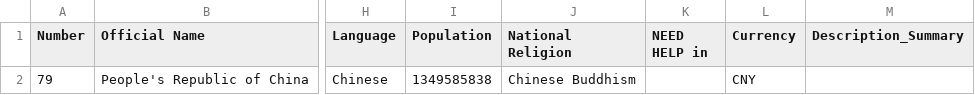
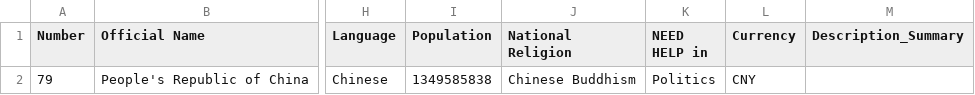
Before and after one commit to 9907daniel/Givplus, a CSV file: backend/files/nation/China.csv, drawn as a sheet; only a part is shown, gaps mark what is left out; the diff names each change by its address in the sheet, - before the commit and + after, or states it on an @@ line.

Commit message:
Update China.csv

```diff
--- a/backend/files/nation/China.csv
+++ b/backend/files/nation/China.csv
-K2 (NEED HELP in): (empty)
+K2 (NEED HELP in): Politics
```
